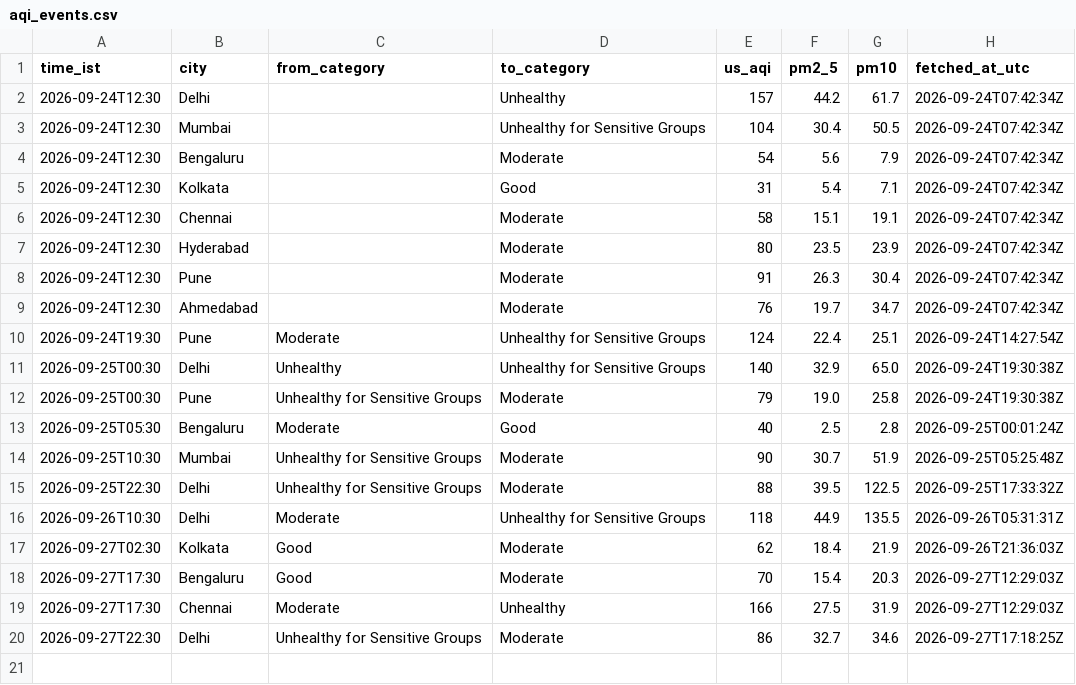
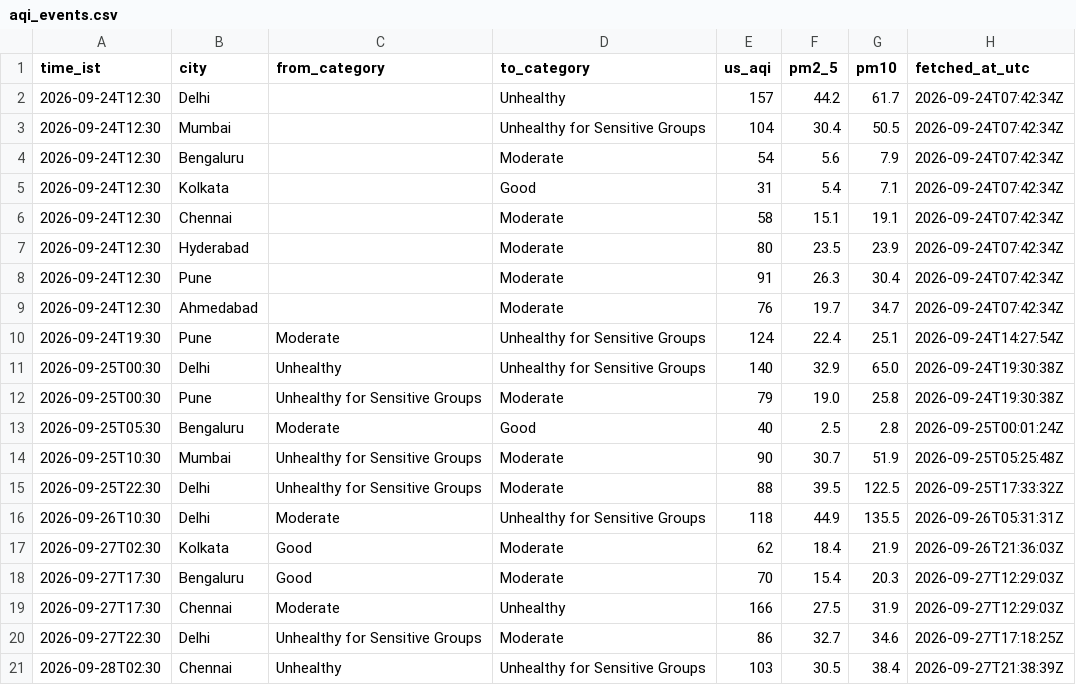
Before and after one commit to Georgian-86/india-aqi-tracker, a CSV file: data/aqi_events.csv, drawn as a sheet; the diff names each change by its address in the sheet, - before the commit and + after, or states it on an @@ line.

Commit message:
data: AQI change 2026-09-28 02:30 IST: Chennai → Unhealthy for Sensitive Groups

```diff
--- a/data/aqi_events.csv
+++ b/data/aqi_events.csv
+row 21: 2026-09-28T02:30 | Chennai | Unhealthy | Unhealthy for Sensitive Groups | 103 | 30.5 | 38.4 | 2026-09-27T21:38:39Z
```
